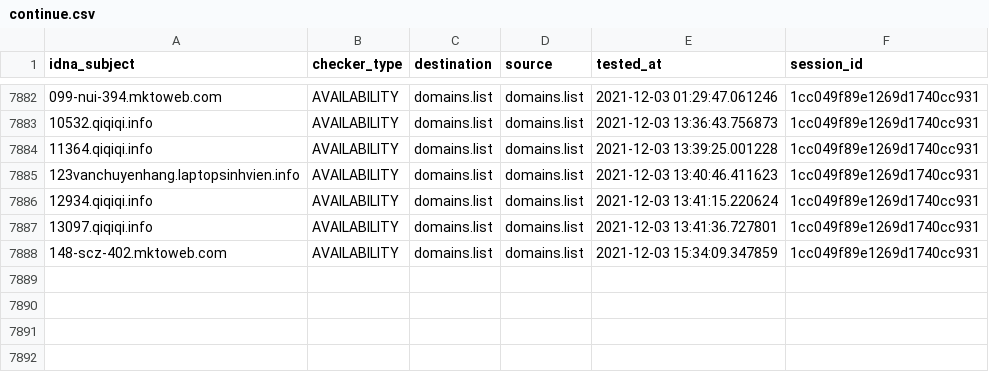
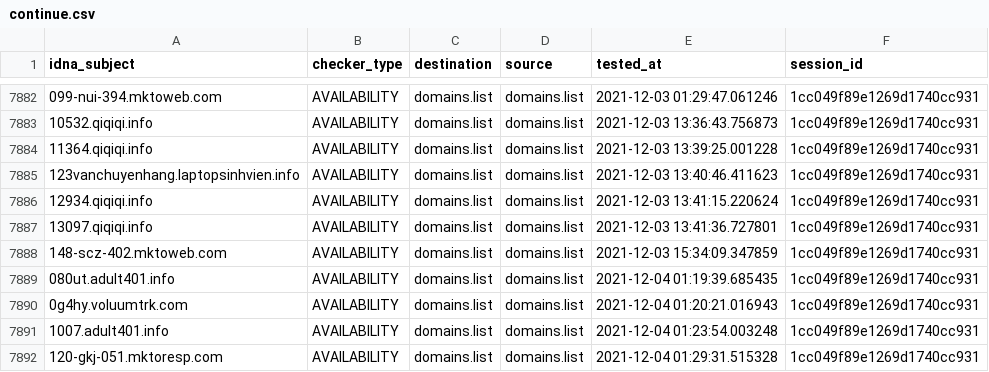
Before and after one commit to Ultimate-Hosts-Blacklist/lightswitch05_hosts_ads-and-tracking-extended, a CSV file: output/domains.list/continue.csv, drawn as a sheet; only a part is shown, gaps mark what is left out; the diff names each change by its address in the sheet, - before the commit and + after, or states it on an @@ line.

```diff
--- a/output/domains.list/continue.csv
+++ b/output/domains.list/continue.csv
+row 7889: 080ut.adult401.info | AVAILABILITY | domains.list | domains.list | 2021-12-04 01:19:39.685435 | 1cc049f89e1269d1740cc931
+row 7890: 0g4hy.voluumtrk.com | AVAILABILITY | domains.list | domains.list | 2021-12-04 01:20:21.016943 | 1cc049f89e1269d1740cc931
+row 7891: 1007.adult401.info | AVAILABILITY | domains.list | domains.list | 2021-12-04 01:23:54.003248 | 1cc049f89e1269d1740cc931
+row 7892: 120-gkj-051.mktoresp.com | AVAILABILITY | domains.list | domains.list | 2021-12-04 01:29:31.515328 | 1cc049f89e1269d1740cc931
```
Also changed, not shown: 10 other files.
